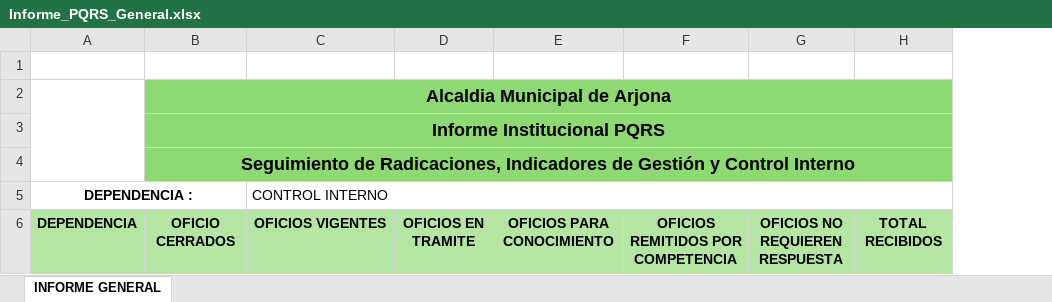
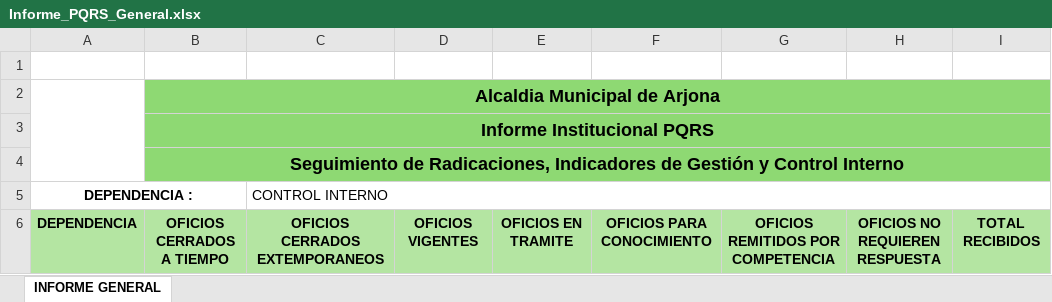
Before and after one commit to alcaldiadearjona/mi-primera-web-main, an Excel workbook: assets/plantillas/Informe_PQRS_General.xlsx, sheet INFORME GENERAL, drawn as a sheet; values as stored, in another font and other column widths than the file's, no borders; charts and pictures not drawn; the diff names each change by its address in the sheet, - before the commit and + after, or states it on an @@ line.

```diff
--- a/assets/plantillas/Informe_PQRS_General.xlsx (sheet INFORME GENERAL)
+++ b/assets/plantillas/Informe_PQRS_General.xlsx (sheet INFORME GENERAL)
+column D, row 6: OFICIOS VIGENTES
-B6: OFICIO CERRADOS
+B6: OFICIOS CERRADOS A TIEMPO
-C6 (CONTROL INTERNO): OFICIOS VIGENTES
+C6 (CONTROL INTERNO): OFICIOS CERRADOS EXTEMPORANEOS
```
Also changed, not shown: assets/plantillas/Informe_PQRS_Auditoria.xlsx, 3 other files.
